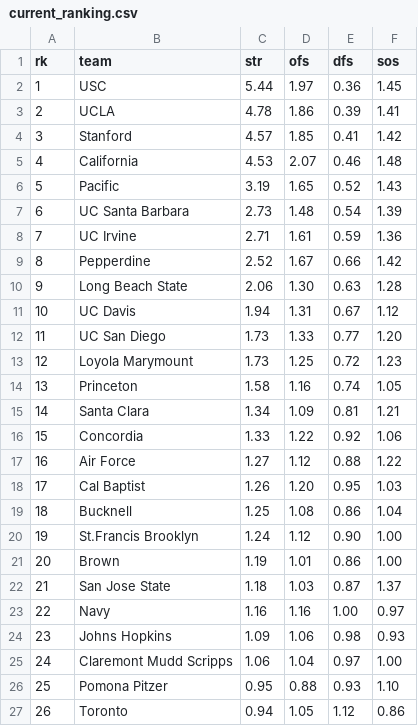
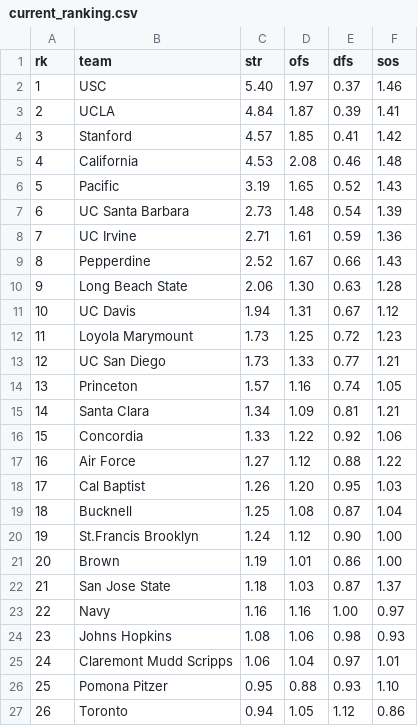
Before and after one commit to octonion/water_polo, a CSV file: men/sos/current_ranking.csv, drawn as a sheet; only a part is shown; the diff covers the shown part only.

```diff
--- a/men/sos/current_ranking.csv
+++ b/men/sos/current_ranking.csv
@@ -1,6 +1,6 @@
 rk,team,str,ofs,dfs,sos
-1,USC,5.44,1.97,0.36,1.45
-2,UCLA,4.78,1.86,0.39,1.41
+1,USC,5.40,1.97,0.37,1.46
+2,UCLA,4.84,1.87,0.39,1.41
 3,Stanford,4.57,1.85,0.41,1.42
-4,California,4.53,2.07,0.46,1.48
+4,California,4.53,2.08,0.46,1.48
 5,Pacific,3.19,1.65,0.52,1.43
@@ -8,8 +8,8 @@ rk,team,str,ofs,dfs,sos
 7,UC Irvine,2.71,1.61,0.59,1.36
-8,Pepperdine,2.52,1.67,0.66,1.42
+8,Pepperdine,2.52,1.67,0.66,1.43
 9,Long Beach State,2.06,1.30,0.63,1.28
 10,UC Davis,1.94,1.31,0.67,1.12
-11,UC San Diego,1.73,1.33,0.77,1.20
-12,Loyola Marymount,1.73,1.25,0.72,1.23
-13,Princeton,1.58,1.16,0.74,1.05
+11,Loyola Marymount,1.73,1.25,0.72,1.23
+12,UC San Diego,1.73,1.33,0.77,1.21
+13,Princeton,1.57,1.16,0.74,1.05
 14,Santa Clara,1.34,1.09,0.81,1.21
@@ -18,3 +18,3 @@ rk,team,str,ofs,dfs,sos
 17,Cal Baptist,1.26,1.20,0.95,1.03
-18,Bucknell,1.25,1.08,0.86,1.04
+18,Bucknell,1.25,1.08,0.87,1.04
 19,St.Francis Brooklyn,1.24,1.12,0.90,1.00
@@ -23,4 +23,4 @@ rk,team,str,ofs,dfs,sos
 22,Navy,1.16,1.16,1.00,0.97
-23,Johns Hopkins,1.09,1.06,0.98,0.93
-24,Claremont Mudd Scripps,1.06,1.04,0.97,1.00
+23,Johns Hopkins,1.08,1.06,0.98,0.93
+24,Claremont Mudd Scripps,1.06,1.04,0.97,1.01
 25,Pomona Pitzer,0.95,0.88,0.93,1.10
```
Also changed, not shown: 7 edited cells elsewhere in this file, men/csv/games_2015.csv, 2 other files.
